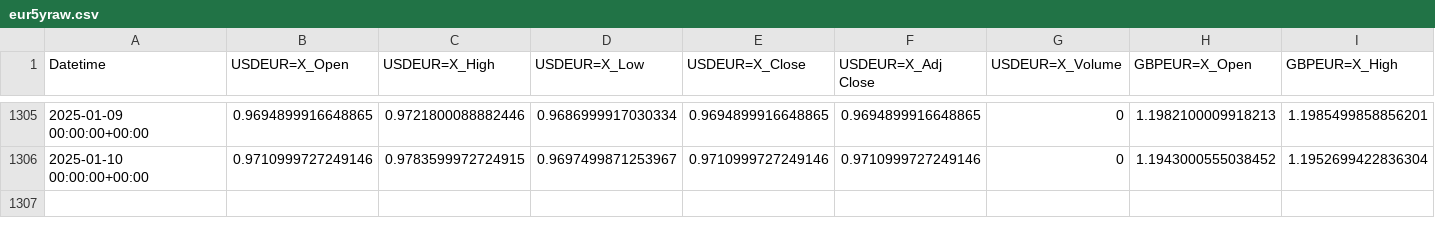
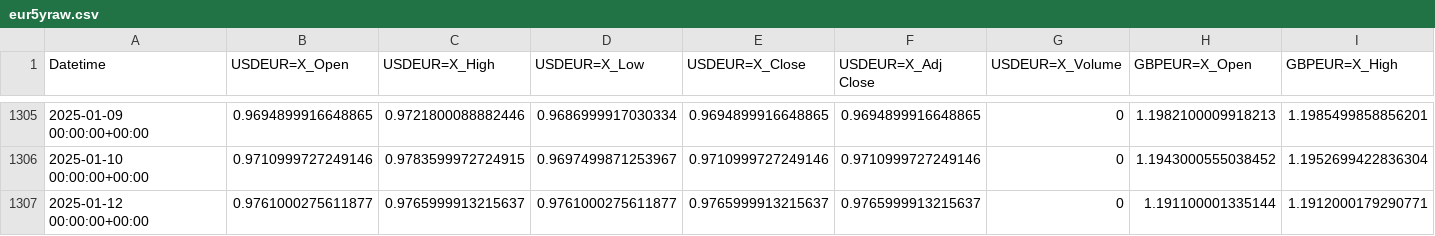
Before and after one commit to TomUszyn/PFDA-project, a CSV file: data/csv/raw/eur5yraw.csv, drawn as a sheet; only a part is shown, gaps mark what is left out; rows hold the shown columns only; the diff names each change by its address in the sheet, - before the commit and + after, or states it on an @@ line.

```diff
--- a/data/csv/raw/eur5yraw.csv
+++ b/data/csv/raw/eur5yraw.csv
+row 1307: 2025-01-12 00:00:00+00:00 | 0.9761000275611877 | 0.9765999913215637 | 0.9761000275611877 | 0.9765999913215637 | 0.9765999913215637 | 0 | 1.191100001335144 | 1.1912000179290771
```
Also changed, not shown: data/csv/allcurrencies/allCurrenciesData5y.csv, data/csv/normalised/normalisedBasedValue5y.csv, 18 other files.
